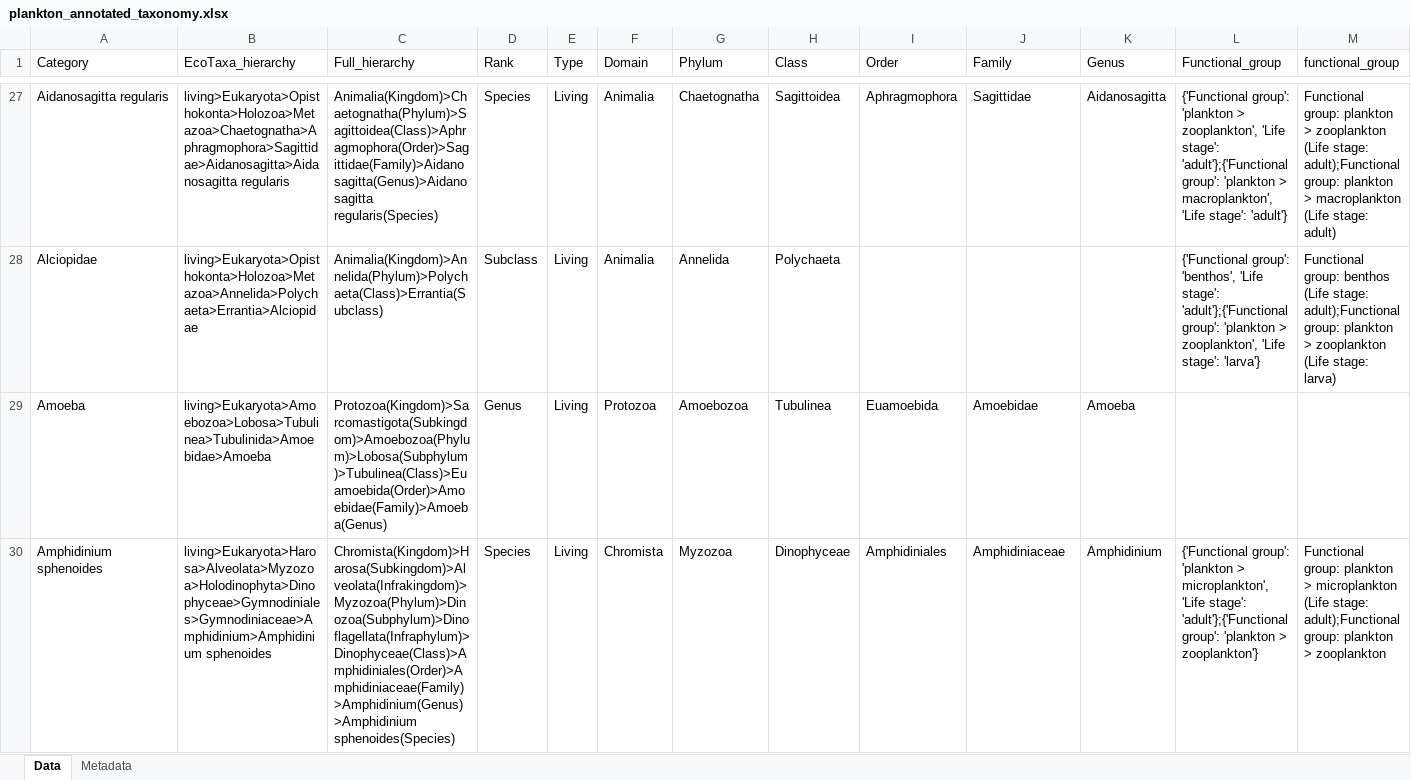
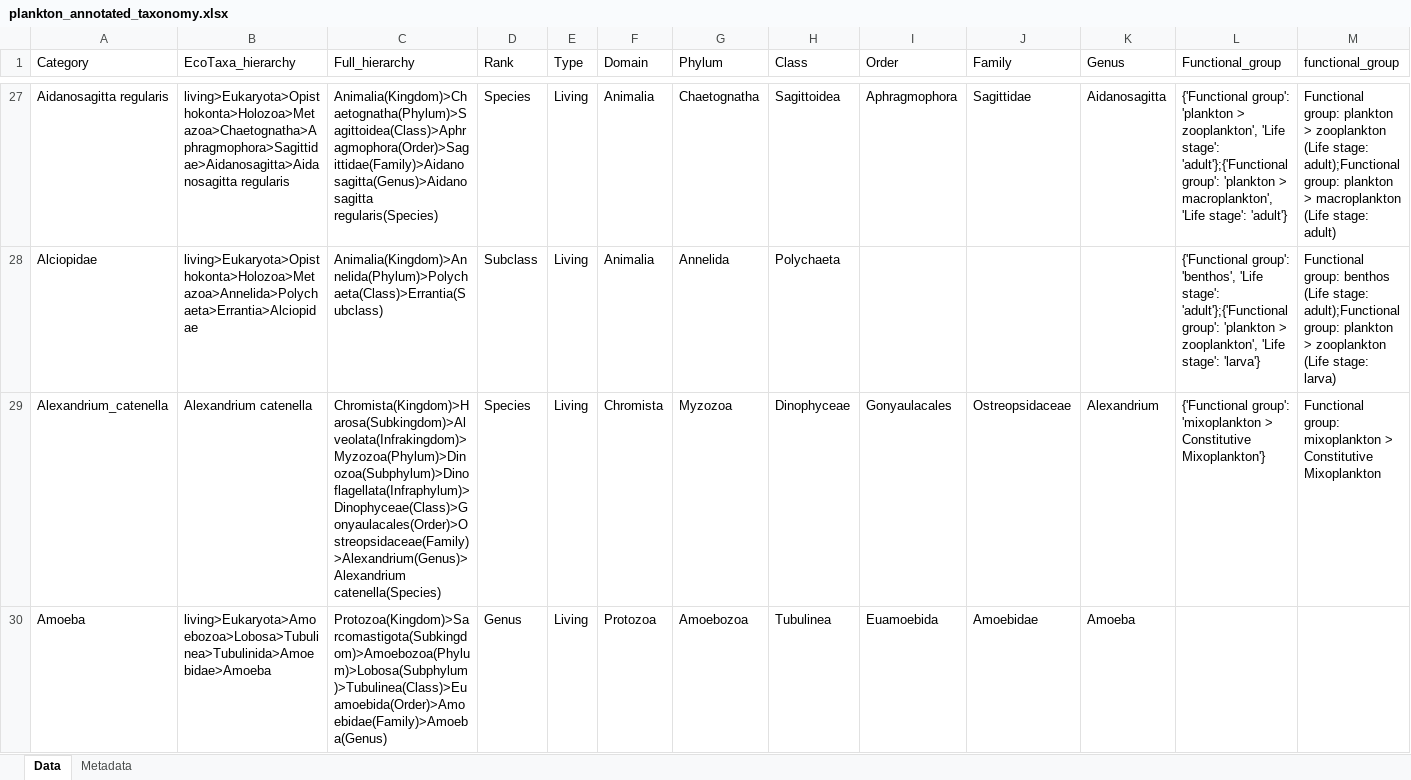
Before and after one commit to jessluo/PSSdb, an Excel workbook: ancillary/plankton_annotated_taxonomy.xlsx, sheet Data, drawn as a sheet; only a part is shown, gaps mark what is left out; the shorter side is filled out with more unchanged rows; values as stored, in another font and other column widths than the file's, no cell formats; rows hold the shown columns only; the diff covers the shown part only; the diff names each change by its address in the sheet, - before the commit and + after, or states it on an @@ line.

```diff
--- a/ancillary/plankton_annotated_taxonomy.xlsx (sheet Data)
+++ b/ancillary/plankton_annotated_taxonomy.xlsx (sheet Data)
+row 29: Alexandrium_catenella | Alexandrium catenella | Chromista(Kingdom)>Harosa(Subkingdom)>Alveolata(Infrakingdom)>Myzozoa(Phylum)>Dinozoa(Subphylum)>Dinoflagellata(Infraphylum)>Dinophyceae(Class)>Gonyaulacales(Order)>Ostreopsidaceae(Family)>Alexandrium(Genus)>Alexandrium catenella(Species) | Species | Living | Chromista | Myzozoa | Dinophyceae | Gonyaulacales | Ostreopsidaceae | Alexandrium | {'Functional group': 'mixoplankton > Constitutive Mixoplankton'} | Functional group: mixoplankton > Constitutive Mixoplankton
```
Also changed, not shown: 86 added rows and 41 edited cells elsewhere in this sheet, cell formats, 1 other file.
